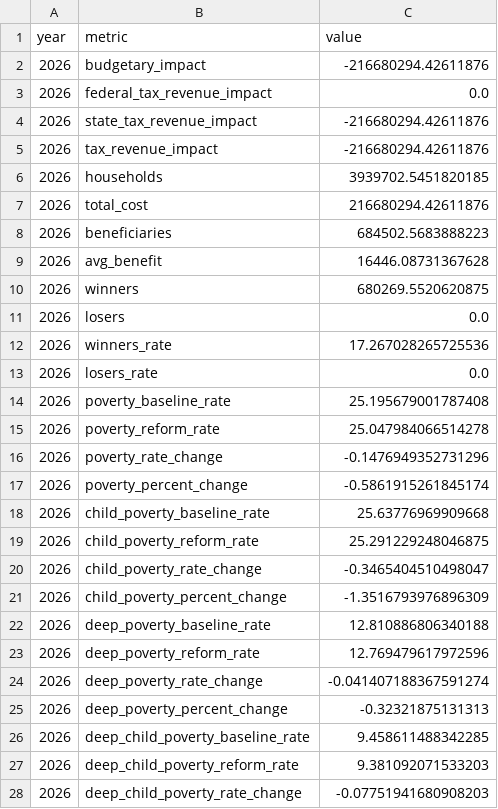
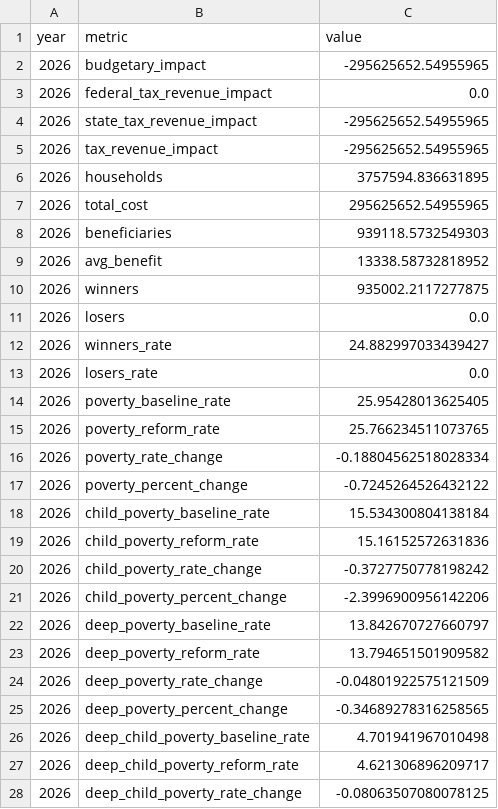
Before and after one commit to PolicyEngine/nc-stein-2027-tax-proposals, a CSV file: frontend/public/data/metrics.csv, drawn as a sheet; only a part is shown; the diff covers the shown part only.

```diff
--- a/frontend/public/data/metrics.csv
+++ b/frontend/public/data/metrics.csv
@@ -1,28 +1,28 @@
 year,metric,value
-2026,budgetary_impact,-216680294.42611876
+2026,budgetary_impact,-295625652.54955965
 2026,federal_tax_revenue_impact,0.0
-2026,state_tax_revenue_impact,-216680294.42611876
-2026,tax_revenue_impact,-216680294.42611876
-2026,households,3939702.5451820185
-2026,total_cost,216680294.42611876
-2026,beneficiaries,684502.5683888223
-2026,avg_benefit,16446.08731367628
-2026,winners,680269.5520620875
+2026,state_tax_revenue_impact,-295625652.54955965
+2026,tax_revenue_impact,-295625652.54955965
+2026,households,3757594.836631895
+2026,total_cost,295625652.54955965
+2026,beneficiaries,939118.5732549303
+2026,avg_benefit,13338.58732818952
+2026,winners,935002.2117277875
 2026,losers,0.0
-2026,winners_rate,17.267028265725536
+2026,winners_rate,24.882997033439427
 2026,losers_rate,0.0
-2026,poverty_baseline_rate,25.195679001787408
-2026,poverty_reform_rate,25.047984066514278
-2026,poverty_rate_change,-0.1476949352731296
-2026,poverty_percent_change,-0.5861915261845174
-2026,child_poverty_baseline_rate,25.63776969909668
-2026,child_poverty_reform_rate,25.291229248046875
-2026,child_poverty_rate_change,-0.3465404510498047
-2026,child_poverty_percent_change,-1.3516793976896309
-2026,deep_poverty_baseline_rate,12.810886806340188
-2026,deep_poverty_reform_rate,12.769479617972596
-2026,deep_poverty_rate_change,-0.041407188367591274
-2026,deep_poverty_percent_change,-0.32321875131313
-2026,deep_child_poverty_baseline_rate,9.458611488342285
-2026,deep_child_poverty_reform_rate,9.381092071533203
-2026,deep_child_poverty_rate_change,-0.07751941680908203
+2026,poverty_baseline_rate,25.95428013625405
+2026,poverty_reform_rate,25.766234511073765
+2026,poverty_rate_change,-0.18804562518028334
+2026,poverty_percent_change,-0.7245264526432122
+2026,child_poverty_baseline_rate,15.534300804138184
+2026,child_poverty_reform_rate,15.16152572631836
+2026,child_poverty_rate_change,-0.3727750778198242
+2026,child_poverty_percent_change,-2.3996900956142206
+2026,deep_poverty_baseline_rate,13.842670727660797
+2026,deep_poverty_reform_rate,13.794651501909582
+2026,deep_poverty_rate_change,-0.04801922575121509
+2026,deep_poverty_percent_change,-0.34689278316258565
+2026,deep_child_poverty_baseline_rate,4.701941967010498
+2026,deep_child_poverty_reform_rate,4.621306896209717
+2026,deep_child_poverty_rate_change,-0.08063507080078125
```
Also changed, not shown: 75 edited cells elsewhere in this file, frontend/public/data/congressional_districts.csv, frontend/public/data/distributional_impact.csv, 3 other files.
